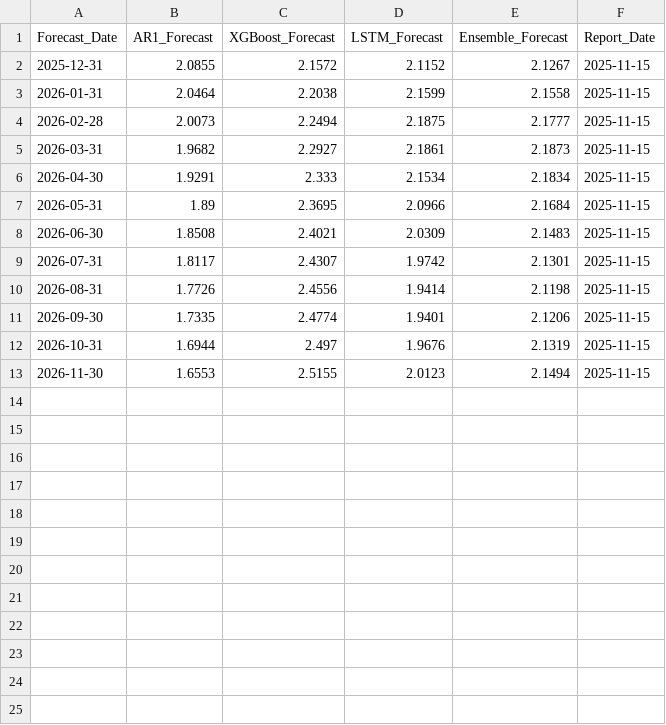
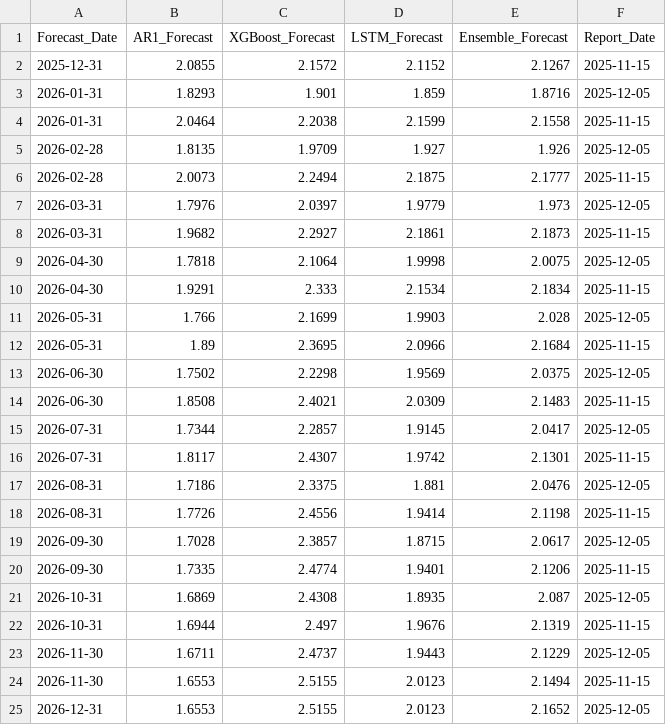
Before and after one commit to leocontime/pce-reports-website, a CSV file: pce_forecast_history.csv, drawn as a sheet.

```diff
--- a/pce_forecast_history.csv
+++ b/pce_forecast_history.csv
@@ -2,12 +2,24 @@ Forecast_Date,AR1_Forecast,XGBoost_Forecast,LSTM_Forecast,Ensemble_Forecast,Repo
 2025-12-31,2.0855,2.1572,2.1152,2.1267,2025-11-15
+2026-01-31,1.8293,1.901,1.859,1.8716,2025-12-05
 2026-01-31,2.0464,2.2038,2.1599,2.1558,2025-11-15
+2026-02-28,1.8135,1.9709,1.927,1.926,2025-12-05
 2026-02-28,2.0073,2.2494,2.1875,2.1777,2025-11-15
+2026-03-31,1.7976,2.0397,1.9779,1.973,2025-12-05
 2026-03-31,1.9682,2.2927,2.1861,2.1873,2025-11-15
+2026-04-30,1.7818,2.1064,1.9998,2.0075,2025-12-05
 2026-04-30,1.9291,2.333,2.1534,2.1834,2025-11-15
+2026-05-31,1.766,2.1699,1.9903,2.028,2025-12-05
 2026-05-31,1.89,2.3695,2.0966,2.1684,2025-11-15
+2026-06-30,1.7502,2.2298,1.9569,2.0375,2025-12-05
 2026-06-30,1.8508,2.4021,2.0309,2.1483,2025-11-15
+2026-07-31,1.7344,2.2857,1.9145,2.0417,2025-12-05
 2026-07-31,1.8117,2.4307,1.9742,2.1301,2025-11-15
+2026-08-31,1.7186,2.3375,1.881,2.0476,2025-12-05
 2026-08-31,1.7726,2.4556,1.9414,2.1198,2025-11-15
+2026-09-30,1.7028,2.3857,1.8715,2.0617,2025-12-05
 2026-09-30,1.7335,2.4774,1.9401,2.1206,2025-11-15
+2026-10-31,1.6869,2.4308,1.8935,2.087,2025-12-05
 2026-10-31,1.6944,2.497,1.9676,2.1319,2025-11-15
+2026-11-30,1.6711,2.4737,1.9443,2.1229,2025-12-05
 2026-11-30,1.6553,2.5155,2.0123,2.1494,2025-11-15
+2026-12-31,1.6553,2.5155,2.0123,2.1652,2025-12-05
```
Also changed, not shown: accuracy_history.csv, metrics_history.csv, 16 other files.
